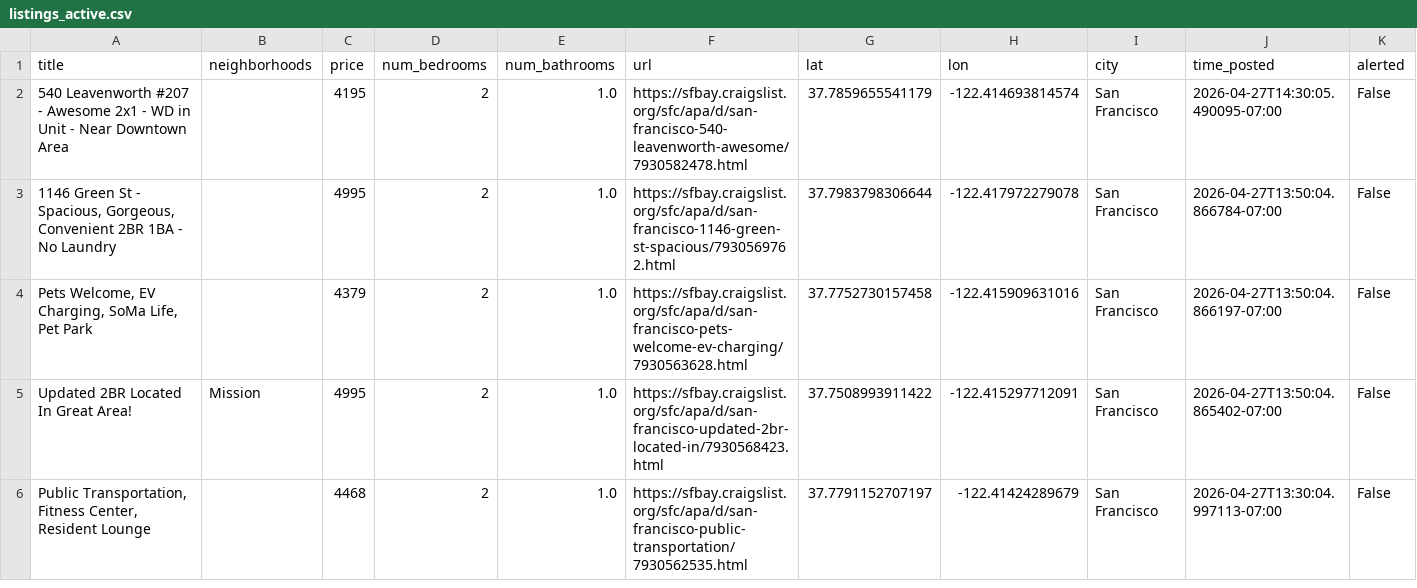
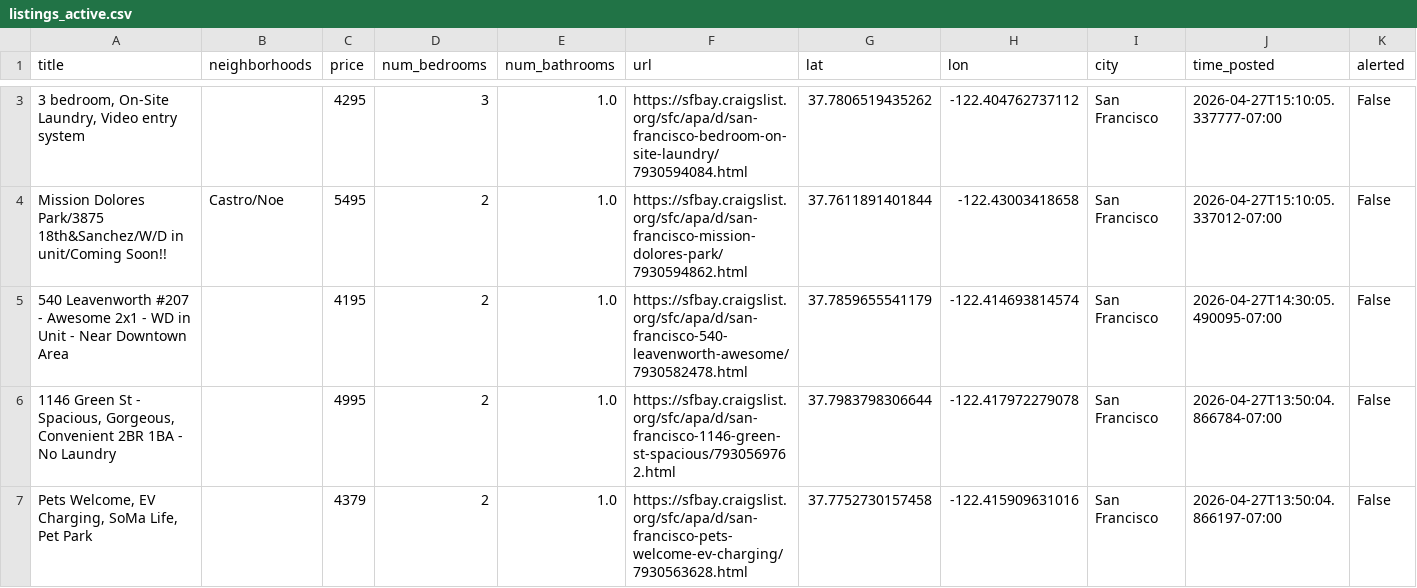
Before and after one commit to dHbdHbdHb/craigslist_alert, a CSV file: craigslist_data/listings_active.csv, drawn as a sheet; only a part is shown, gaps mark what is left out; the shorter side is filled out with more unchanged rows; rows hold the shown columns only; the diff covers the shown part only; the diff names each change by its address in the sheet, - before the commit and + after, or states it on an @@ line.

Commit message:
Auto-update listings: 2026-04-27 15:12:06

```diff
--- a/craigslist_data/listings_active.csv
+++ b/craigslist_data/listings_active.csv
+row 3: 3 bedroom, On-Site Laundry, Video entry system |  | 4295 | 3 | 1.0 | https://sfbay.craigslist.org/sfc/apa/d/san-francisco-bedroom-on-site-laundry/7930594084.html | 37.7806519435262 | -122.404762737112 | San Francisco | 2026-04-27T15:10:05.337777-07:00 | False
+row 4: Mission Dolores Park/3875 18th&Sanchez/W/D in unit/Coming Soon!! | Castro/Noe | 5495 | 2 | 1.0 | https://sfbay.craigslist.org/sfc/apa/d/san-francisco-mission-dolores-park/7930594862.html | 37.7611891401844 | -122.43003418658 | San Francisco | 2026-04-27T15:10:05.337012-07:00 | False
```
Also changed, not shown: 1 added row and 2 removed rows elsewhere in this file, 1 other file.
